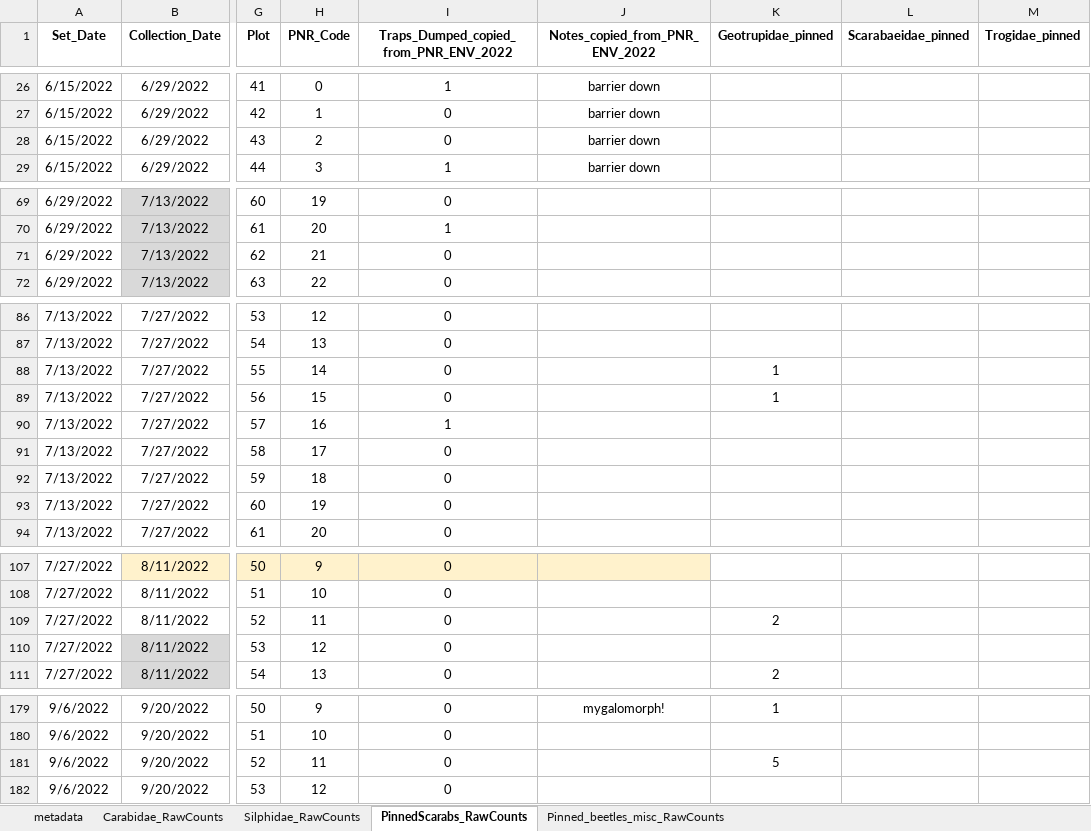
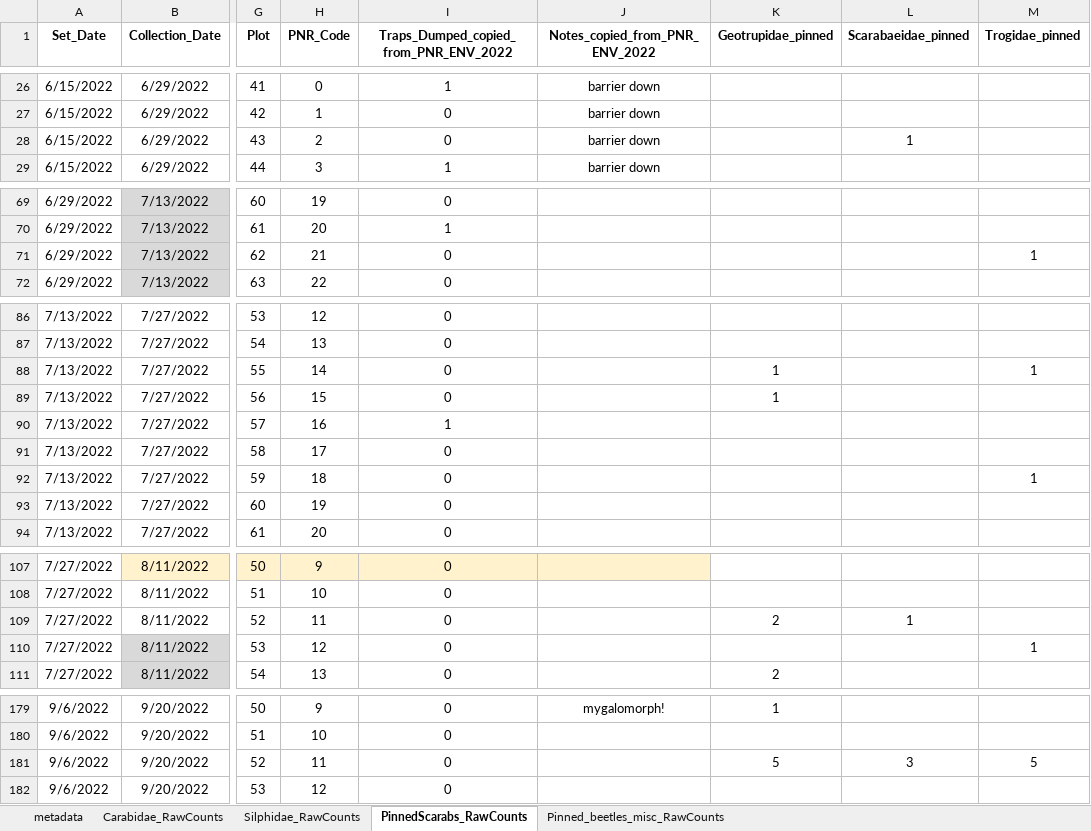
Before and after one commit to KPerryLab/PNR_Beetles, an Excel workbook: PNR_Raw_Data/PNR2022_InvertebrateCommunity.xlsx, sheet PinnedScarabs_RawCounts, drawn as a sheet; only a part is shown, gaps mark what is left out; values as stored, in another font and other column widths than the file's, no borders; the diff covers the shown part only; the diff names each change by its address in the sheet, - before the commit and + after, or states it on an @@ line.

Commit message:
Update PNR2022_InvertebrateCommunity.xlsx
added in the counts of pinned scarab beetles and other miscillaneous beetles

```diff
--- a/PNR_Raw_Data/PNR2022_InvertebrateCommunity.xlsx (sheet PinnedScarabs_RawCounts)
+++ b/PNR_Raw_Data/PNR2022_InvertebrateCommunity.xlsx (sheet PinnedScarabs_RawCounts)
-L28 (Scarabaeidae_pinned): (empty)
+L28 (Scarabaeidae_pinned): 1
-M71 (Trogidae_pinned): (empty)
+M71 (Trogidae_pinned): 1
-M88 (Trogidae_pinned): (empty)
+M88 (Trogidae_pinned): 1
-M92 (Trogidae_pinned): (empty)
+M92 (Trogidae_pinned): 1
-L109 (Scarabaeidae_pinned): (empty)
+L109 (Scarabaeidae_pinned): 1
-M110 (Trogidae_pinned): (empty)
+M110 (Trogidae_pinned): 1
-L181 (Scarabaeidae_pinned): (empty)
+L181 (Scarabaeidae_pinned): 3
-M181 (Trogidae_pinned): (empty)
+M181 (Trogidae_pinned): 5
```
Also changed, not shown: 1 added row, 1 removed row and 22 edited cells elsewhere in this sheet, sheet Pinned_beetles_misc_RawCounts, sheet metadata.
